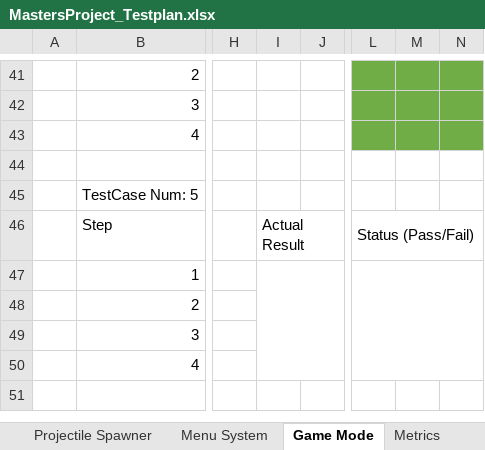
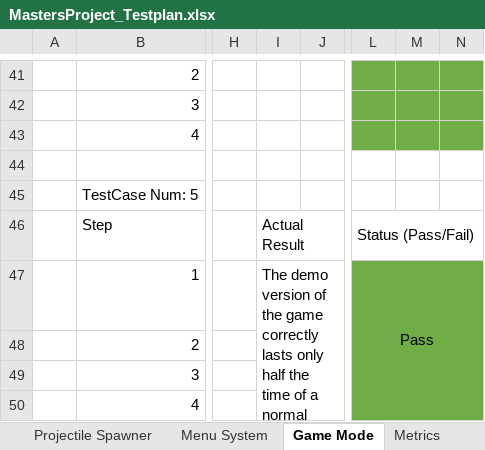
Before and after one commit to TimothyOneill/MastersProject, an Excel workbook: Documents/MastersProject_Testplan.xlsx, sheet Game Mode, drawn as a sheet; only a part is shown, gaps mark what is left out; values as stored, in another font and other column widths than the file's, no borders; the diff names each change by its address in the sheet, - before the commit and + after, or states it on an @@ line.

Commit message:
Testplan&README update

```diff
--- a/Documents/MastersProject_Testplan.xlsx (sheet Game Mode)
+++ b/Documents/MastersProject_Testplan.xlsx (sheet Game Mode)
-I47: (empty)
+I47: The demo version of the game correctly lasts only half the time of a normal gaming session.
-L47: (empty)
+L47: Pass
-L47:N50 fill: none
+L47:N50 fill: #70AD47
```
Also changed, not shown: 1 other file.
